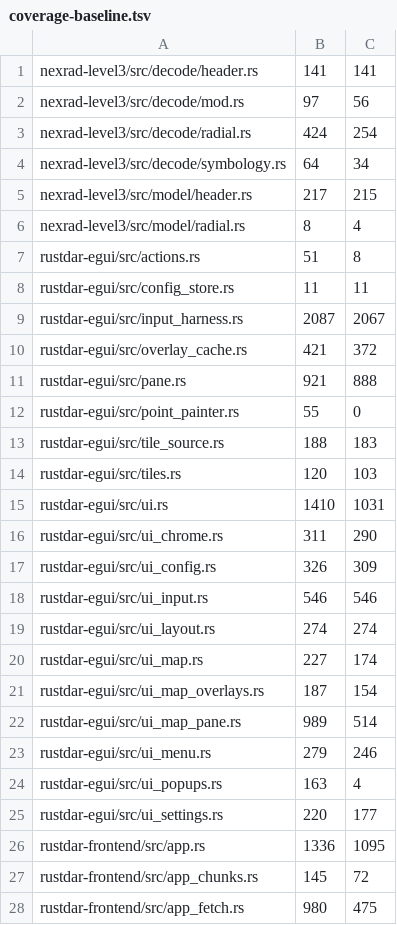
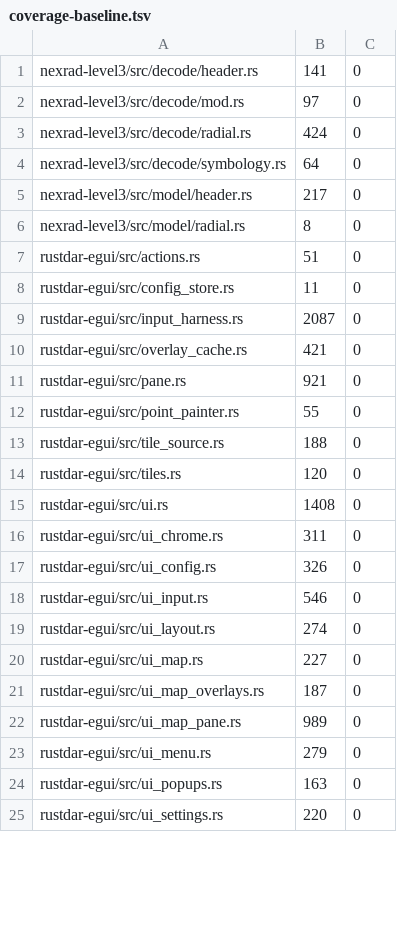
Before and after one commit to Squallar/squallar, a TSV file: .github/coverage-baseline.tsv, drawn as a sheet; only a part is shown; the diff covers the shown part only.

```diff
--- a/.github/coverage-baseline.tsv
+++ b/.github/coverage-baseline.tsv
@@ -1,28 +1,25 @@
-nexrad-level3/src/decode/header.rs	141	141
-nexrad-level3/src/decode/mod.rs	97	56
-nexrad-level3/src/decode/radial.rs	424	254
-nexrad-level3/src/decode/symbology.rs	64	34
-nexrad-level3/src/model/header.rs	217	215
-nexrad-level3/src/model/radial.rs	8	4
-rustdar-egui/src/actions.rs	51	8
-rustdar-egui/src/config_store.rs	11	11
-rustdar-egui/src/input_harness.rs	2087	2067
-rustdar-egui/src/overlay_cache.rs	421	372
-rustdar-egui/src/pane.rs	921	888
+nexrad-level3/src/decode/header.rs	141	0
+nexrad-level3/src/decode/mod.rs	97	0
+nexrad-level3/src/decode/radial.rs	424	0
+nexrad-level3/src/decode/symbology.rs	64	0
+nexrad-level3/src/model/header.rs	217	0
+nexrad-level3/src/model/radial.rs	8	0
+rustdar-egui/src/actions.rs	51	0
+rustdar-egui/src/config_store.rs	11	0
+rustdar-egui/src/input_harness.rs	2087	0
+rustdar-egui/src/overlay_cache.rs	421	0
+rustdar-egui/src/pane.rs	921	0
 rustdar-egui/src/point_painter.rs	55	0
-rustdar-egui/src/tile_source.rs	188	183
-rustdar-egui/src/tiles.rs	120	103
-rustdar-egui/src/ui.rs	1410	1031
-rustdar-egui/src/ui_chrome.rs	311	290
-rustdar-egui/src/ui_config.rs	326	309
-rustdar-egui/src/ui_input.rs	546	546
-rustdar-egui/src/ui_layout.rs	274	274
-rustdar-egui/src/ui_map.rs	227	174
-rustdar-egui/src/ui_map_overlays.rs	187	154
-rustdar-egui/src/ui_map_pane.rs	989	514
-rustdar-egui/src/ui_menu.rs	279	246
-rustdar-egui/src/ui_popups.rs	163	4
-rustdar-egui/src/ui_settings.rs	220	177
-rustdar-frontend/src/app.rs	1336	1095
-rustdar-frontend/src/app_chunks.rs	145	72
-rustdar-frontend/src/app_fetch.rs	980	475
+rustdar-egui/src/tile_source.rs	188	0
+rustdar-egui/src/tiles.rs	120	0
+rustdar-egui/src/ui.rs	1408	0
+rustdar-egui/src/ui_chrome.rs	311	0
+rustdar-egui/src/ui_config.rs	326	0
+rustdar-egui/src/ui_input.rs	546	0
+rustdar-egui/src/ui_layout.rs	274	0
+rustdar-egui/src/ui_map.rs	227	0
+rustdar-egui/src/ui_map_overlays.rs	187	0
+rustdar-egui/src/ui_map_pane.rs	989	0
+rustdar-egui/src/ui_menu.rs	279	0
+rustdar-egui/src/ui_popups.rs	163	0
+rustdar-egui/src/ui_settings.rs	220	0
```
Also changed, not shown: 19 removed rows and 70 edited cells elsewhere in this file, 1 other file.
